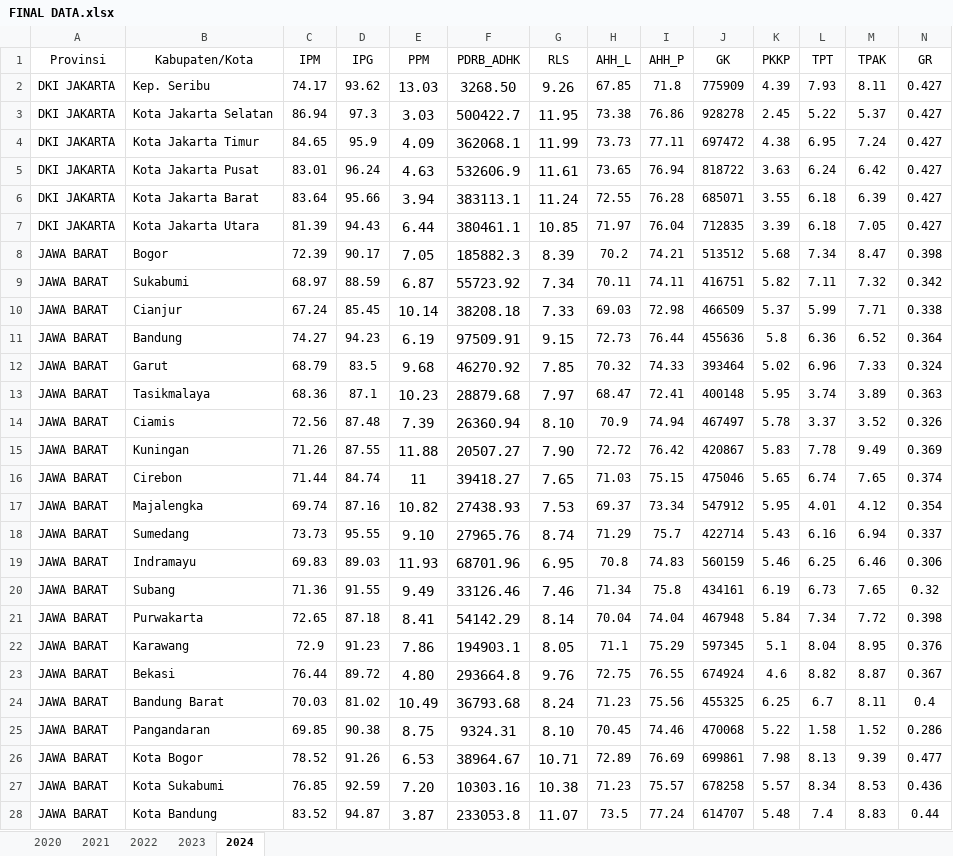
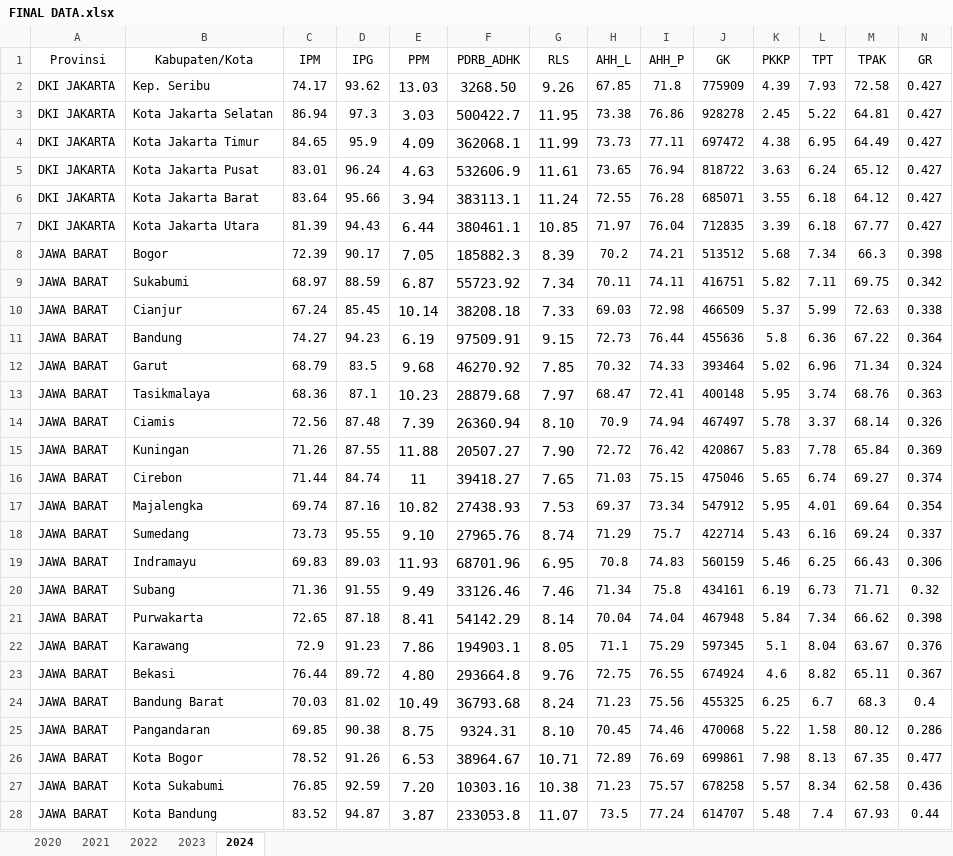
Before and after one commit to ammarhnfi/skripsi, an Excel workbook: web/skripsi/FINAL DATA.xlsx, sheet 2024, drawn as a sheet; only a part is shown; values as stored, in another font and other column widths than the file's, no borders; the diff covers the shown part only; the diff names each change by its address in the sheet, - before the commit and + after, or states it on an @@ line.

```diff
--- a/web/skripsi/FINAL DATA.xlsx (sheet 2024)
+++ b/web/skripsi/FINAL DATA.xlsx (sheet 2024)
-M2 (TPAK): 8.11
+M2 (TPAK): 72.58
-M3 (TPAK): 5.37
+M3 (TPAK): 64.81
-M4 (TPAK): 7.24
+M4 (TPAK): 64.49
-M5 (TPAK): 6.42
+M5 (TPAK): 65.12
-M6 (TPAK): 6.39
+M6 (TPAK): 64.12
-M7 (TPAK): 7.05
+M7 (TPAK): 67.77
-M8 (TPAK): 8.47
+M8 (TPAK): 66.3
-M9 (TPAK): 7.32
+M9 (TPAK): 69.75
-M10 (TPAK): 7.71
+M10 (TPAK): 72.63
-M11 (TPAK): 6.52
+M11 (TPAK): 67.22
-M12 (TPAK): 7.33
+M12 (TPAK): 71.34
-M13 (TPAK): 3.89
+M13 (TPAK): 68.76
-M14 (TPAK): 3.52
+M14 (TPAK): 68.14
-M15 (TPAK): 9.49
+M15 (TPAK): 65.84
-M16 (TPAK): 7.65
+M16 (TPAK): 69.27
-M17 (TPAK): 4.12
+M17 (TPAK): 69.64
-M18 (TPAK): 6.94
+M18 (TPAK): 69.24
-M19 (TPAK): 6.46
+M19 (TPAK): 66.43
-M20 (TPAK): 7.65
+M20 (TPAK): 71.71
-M21 (TPAK): 7.72
+M21 (TPAK): 66.62
-M22 (TPAK): 8.95
+M22 (TPAK): 63.67
-M23 (TPAK): 8.87
+M23 (TPAK): 65.11
-M24 (TPAK): 8.11
+M24 (TPAK): 68.3
-M25 (TPAK): 1.52
+M25 (TPAK): 80.12
-M26 (TPAK): 9.39
+M26 (TPAK): 67.35
-M27 (TPAK): 8.53
+M27 (TPAK): 62.58
-M28 (TPAK): 8.83
+M28 (TPAK): 67.93
```
Also changed, not shown: 14 edited cells elsewhere in this sheet, 35 other files.
